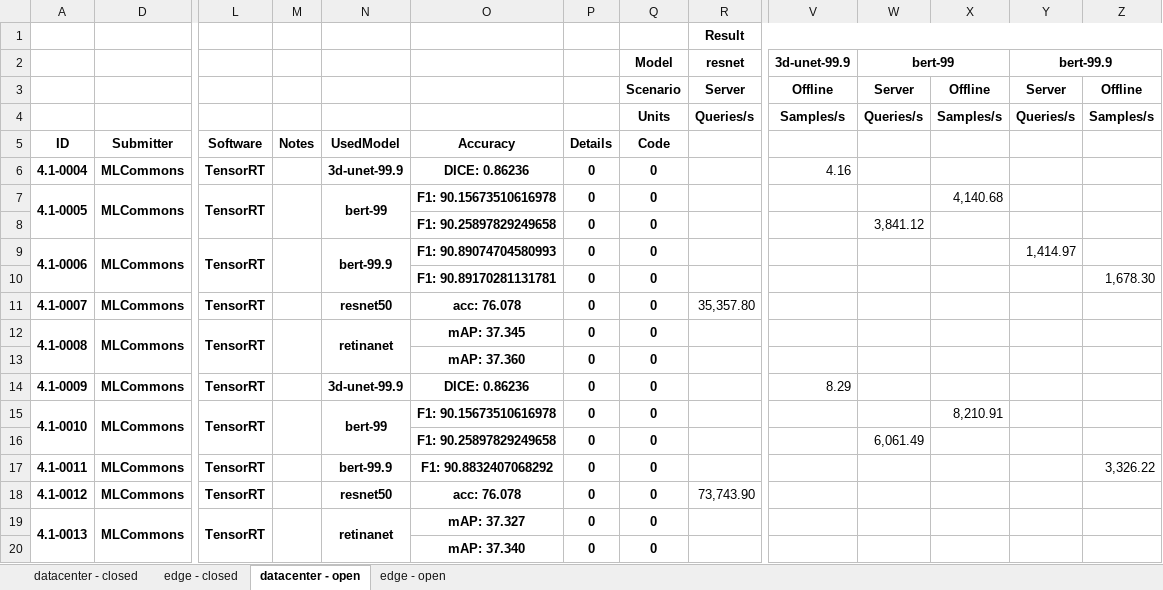
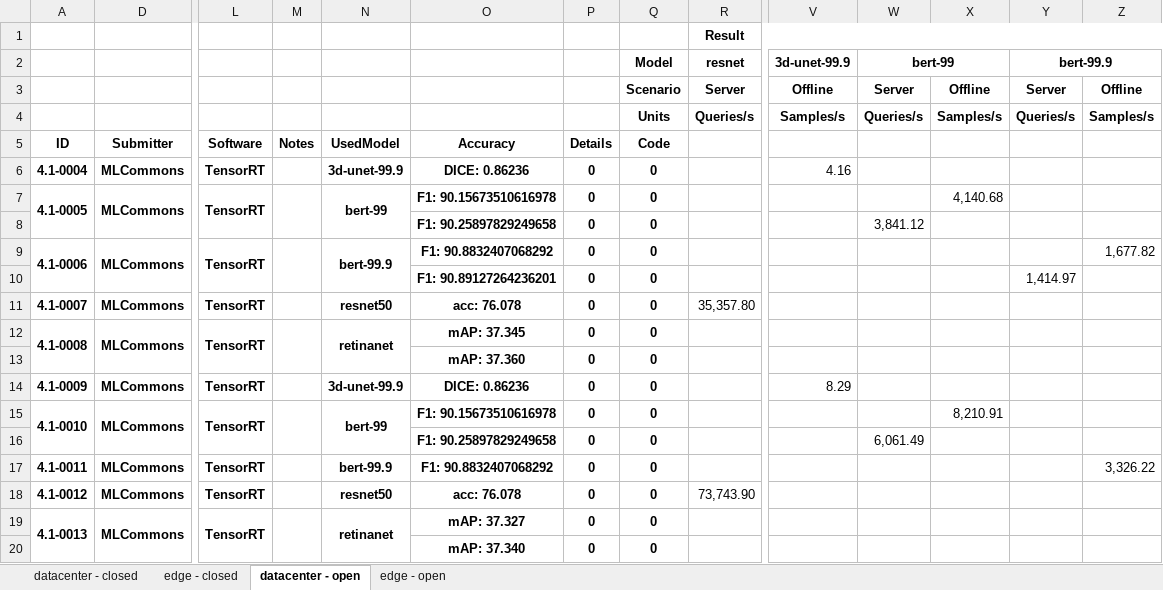
Before and after one commit to mlcommons/mlperf_inference_unofficial_submissions_v5.0, an Excel workbook: summary.xlsx, sheet datacenter - open, drawn as a sheet; only a part is shown, gaps mark what is left out; values as stored, in another font and other column widths than the file's, no borders; conditional formats not drawn; removed rows and columns are numbered as before the commit, all else as after; rows hold the shown columns only; the diff names each change by its address in the sheet, - before the commit and + after, or states it on an @@ line.

```diff
--- a/summary.xlsx (sheet datacenter - open)
+++ b/summary.xlsx (sheet datacenter - open)
-O9: F1: 90.89074704580993
+O9: F1: 90.8832407068292
-Y9: 1,414.97
+Y9: (empty)
-Z9: (empty)
+Z9: 1,677.82
-row 10:  |  |  |  |  | F1: 90.89170281131781 | 0 | 0 |  |  |  |  |  | 1,678.30
+row 10:  |  |  |  |  | F1: 90.89127264236201 | 0 | 0 |  |  |  |  | 1,414.97
```
Also changed, not shown: 4 other files.
